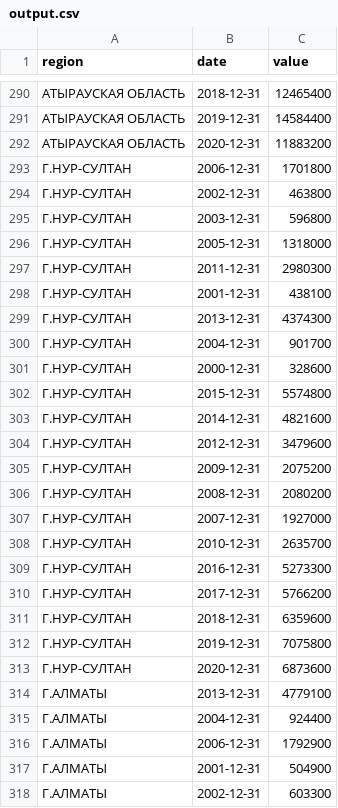
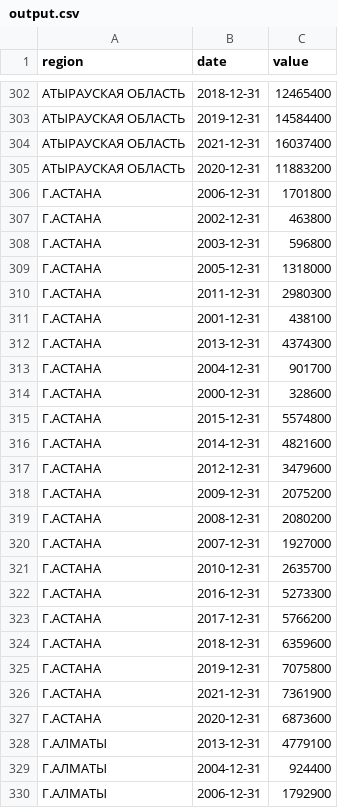
Before and after one commit to open-data-kazakhstan/-gdp-per-capita-by-regions, a CSV file: data/output.csv, drawn as a sheet; only a part is shown, gaps mark what is left out; the shorter side is filled out with more unchanged rows; the diff covers the shown part only.

```diff
--- a/data/output.csv
+++ b/data/output.csv
@@ -291,24 +303,26 @@ region,date,value
 АТЫРАУСКАЯ ОБЛАСТЬ,2019-12-31,14584400
+АТЫРАУСКАЯ ОБЛАСТЬ,2021-12-31,16037400
 АТЫРАУСКАЯ ОБЛАСТЬ,2020-12-31,11883200
-Г.НУР-СУЛТАН,2006-12-31,1701800
-Г.НУР-СУЛТАН,2002-12-31,463800
-Г.НУР-СУЛТАН,2003-12-31,596800
-Г.НУР-СУЛТАН,2005-12-31,1318000
-Г.НУР-СУЛТАН,2011-12-31,2980300
-Г.НУР-СУЛТАН,2001-12-31,438100
-Г.НУР-СУЛТАН,2013-12-31,4374300
-Г.НУР-СУЛТАН,2004-12-31,901700
-Г.НУР-СУЛТАН,2000-12-31,328600
-Г.НУР-СУЛТАН,2015-12-31,5574800
-Г.НУР-СУЛТАН,2014-12-31,4821600
-Г.НУР-СУЛТАН,2012-12-31,3479600
-Г.НУР-СУЛТАН,2009-12-31,2075200
-Г.НУР-СУЛТАН,2008-12-31,2080200
-Г.НУР-СУЛТАН,2007-12-31,1927000
-Г.НУР-СУЛТАН,2010-12-31,2635700
-Г.НУР-СУЛТАН,2016-12-31,5273300
-Г.НУР-СУЛТАН,2017-12-31,5766200
-Г.НУР-СУЛТАН,2018-12-31,6359600
-Г.НУР-СУЛТАН,2019-12-31,7075800
-Г.НУР-СУЛТАН,2020-12-31,6873600
+Г.АСТАНА,2006-12-31,1701800
+Г.АСТАНА,2002-12-31,463800
+Г.АСТАНА,2003-12-31,596800
+Г.АСТАНА,2005-12-31,1318000
+Г.АСТАНА,2011-12-31,2980300
+Г.АСТАНА,2001-12-31,438100
+Г.АСТАНА,2013-12-31,4374300
+Г.АСТАНА,2004-12-31,901700
+Г.АСТАНА,2000-12-31,328600
+Г.АСТАНА,2015-12-31,5574800
+Г.АСТАНА,2014-12-31,4821600
+Г.АСТАНА,2012-12-31,3479600
+Г.АСТАНА,2009-12-31,2075200
+Г.АСТАНА,2008-12-31,2080200
+Г.АСТАНА,2007-12-31,1927000
+Г.АСТАНА,2010-12-31,2635700
+Г.АСТАНА,2016-12-31,5273300
+Г.АСТАНА,2017-12-31,5766200
+Г.АСТАНА,2018-12-31,6359600
+Г.АСТАНА,2019-12-31,7075800
+Г.АСТАНА,2021-12-31,7361900
+Г.АСТАНА,2020-12-31,6873600
 Г.АЛМАТЫ,2013-12-31,4779100
```
Also changed, not shown: 16 added rows and 1 removed row elsewhere in this file.
